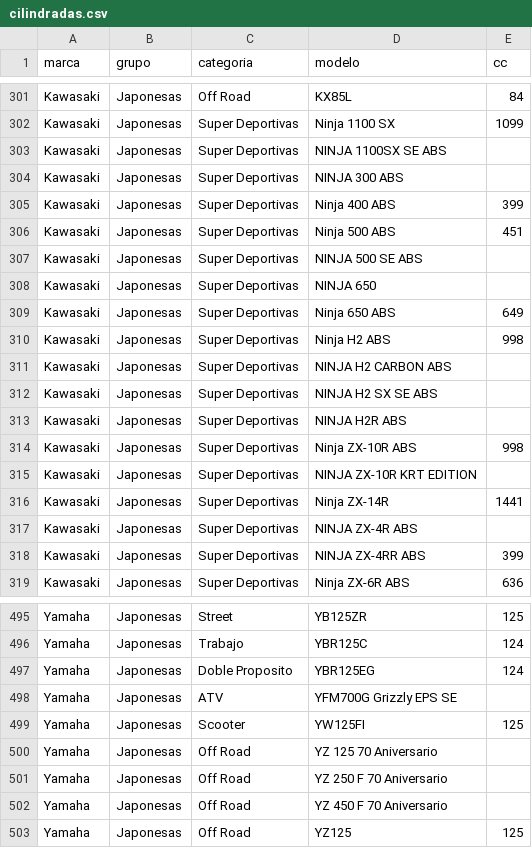
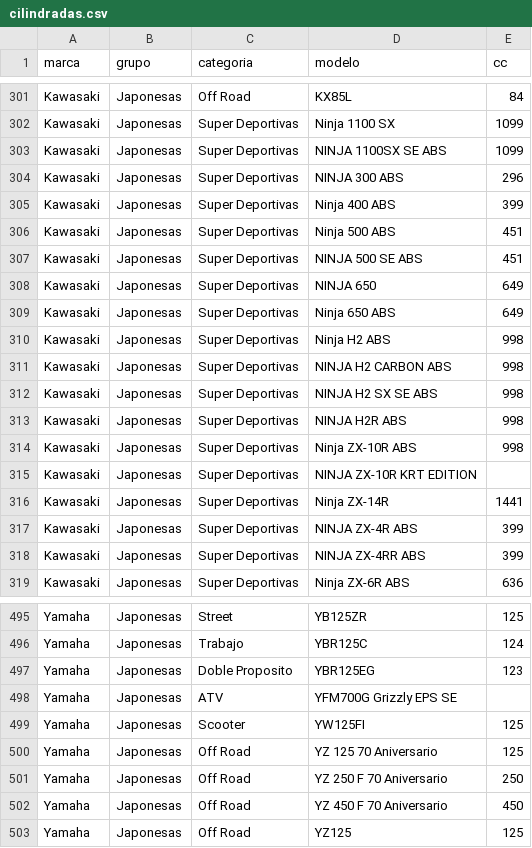
Before and after one commit to jorgesqyamaha-ux/benchmarking-motos-mercado, a CSV file: datos/cilindradas.csv, drawn as a sheet; only a part is shown, gaps mark what is left out; the diff covers the shown part only.

```diff
--- a/datos/cilindradas.csv
+++ b/datos/cilindradas.csv
@@ -302,13 +302,13 @@ Kawasaki,Japonesas,Off Road,KX85L,84
 Kawasaki,Japonesas,Super Deportivas,Ninja 1100 SX,1099
-Kawasaki,Japonesas,Super Deportivas,NINJA 1100SX SE ABS,
-Kawasaki,Japonesas,Super Deportivas,NINJA 300 ABS,
+Kawasaki,Japonesas,Super Deportivas,NINJA 1100SX SE ABS,1099
+Kawasaki,Japonesas,Super Deportivas,NINJA 300 ABS,296
 Kawasaki,Japonesas,Super Deportivas,Ninja 400 ABS,399
 Kawasaki,Japonesas,Super Deportivas,Ninja 500 ABS,451
-Kawasaki,Japonesas,Super Deportivas,NINJA 500 SE ABS,
-Kawasaki,Japonesas,Super Deportivas,NINJA 650,
+Kawasaki,Japonesas,Super Deportivas,NINJA 500 SE ABS,451
+Kawasaki,Japonesas,Super Deportivas,NINJA 650,649
 Kawasaki,Japonesas,Super Deportivas,Ninja 650 ABS,649
 Kawasaki,Japonesas,Super Deportivas,Ninja H2 ABS,998
-Kawasaki,Japonesas,Super Deportivas,NINJA H2 CARBON ABS,
-Kawasaki,Japonesas,Super Deportivas,NINJA H2 SX SE ABS,
-Kawasaki,Japonesas,Super Deportivas,NINJA H2R ABS,
+Kawasaki,Japonesas,Super Deportivas,NINJA H2 CARBON ABS,998
+Kawasaki,Japonesas,Super Deportivas,NINJA H2 SX SE ABS,998
+Kawasaki,Japonesas,Super Deportivas,NINJA H2R ABS,998
 Kawasaki,Japonesas,Super Deportivas,Ninja ZX-10R ABS,998
@@ -316,3 +316,3 @@ Kawasaki,Japonesas,Super Deportivas,NINJA ZX-10R KRT EDITION,
 Kawasaki,Japonesas,Super Deportivas,Ninja ZX-14R,1441
-Kawasaki,Japonesas,Super Deportivas,NINJA ZX-4R ABS,
+Kawasaki,Japonesas,Super Deportivas,NINJA ZX-4R ABS,399
 Kawasaki,Japonesas,Super Deportivas,NINJA ZX-4RR ABS,399
@@ -496,8 +496,8 @@ Yamaha,Japonesas,Street,YB125ZR,125
 Yamaha,Japonesas,Trabajo,YBR125C,124
-Yamaha,Japonesas,Doble Proposito,YBR125EG,124
+Yamaha,Japonesas,Doble Proposito,YBR125EG,123
 Yamaha,Japonesas,ATV,YFM700G Grizzly EPS SE,
 Yamaha,Japonesas,Scooter,YW125FI,125
-Yamaha,Japonesas,Off Road,YZ 125 70 Aniversario,
-Yamaha,Japonesas,Off Road,YZ 250 F 70 Aniversario,
-Yamaha,Japonesas,Off Road,YZ 450 F 70 Aniversario,
+Yamaha,Japonesas,Off Road,YZ 125 70 Aniversario,125
+Yamaha,Japonesas,Off Road,YZ 250 F 70 Aniversario,250
+Yamaha,Japonesas,Off Road,YZ 450 F 70 Aniversario,450
 Yamaha,Japonesas,Off Road,YZ125,125
```
Also changed, not shown: 41 edited cells elsewhere in this file, datos/precios_mensuales.csv, 2 other files.
